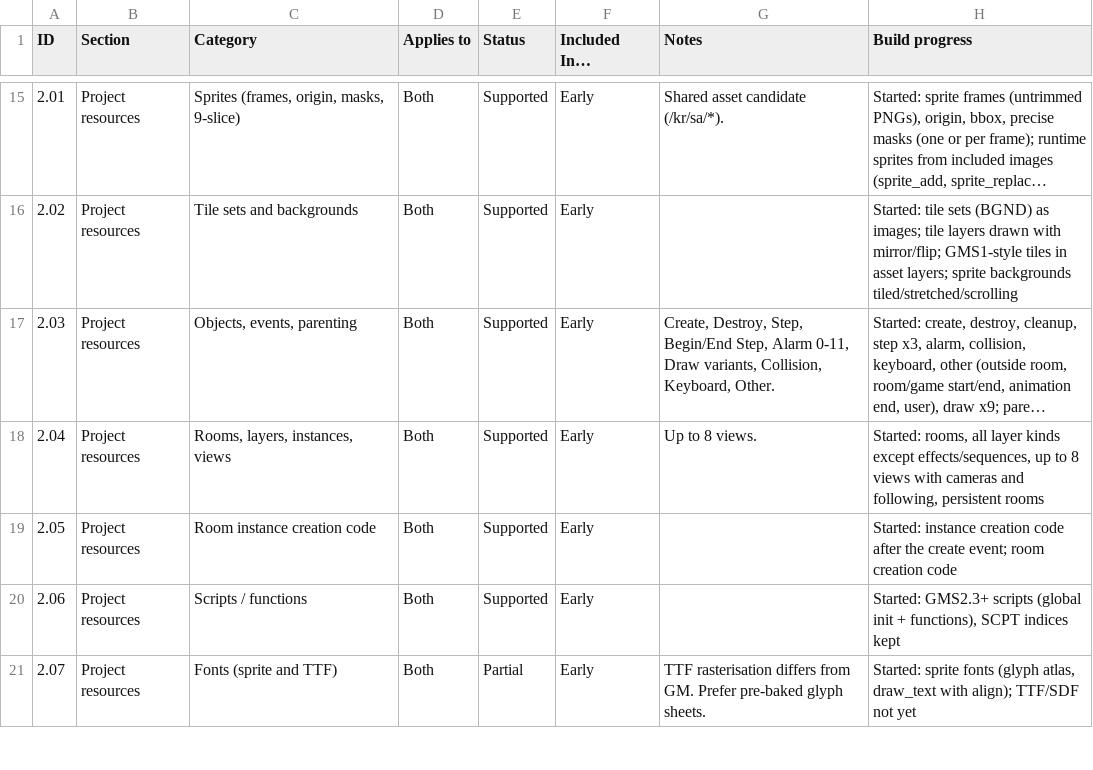
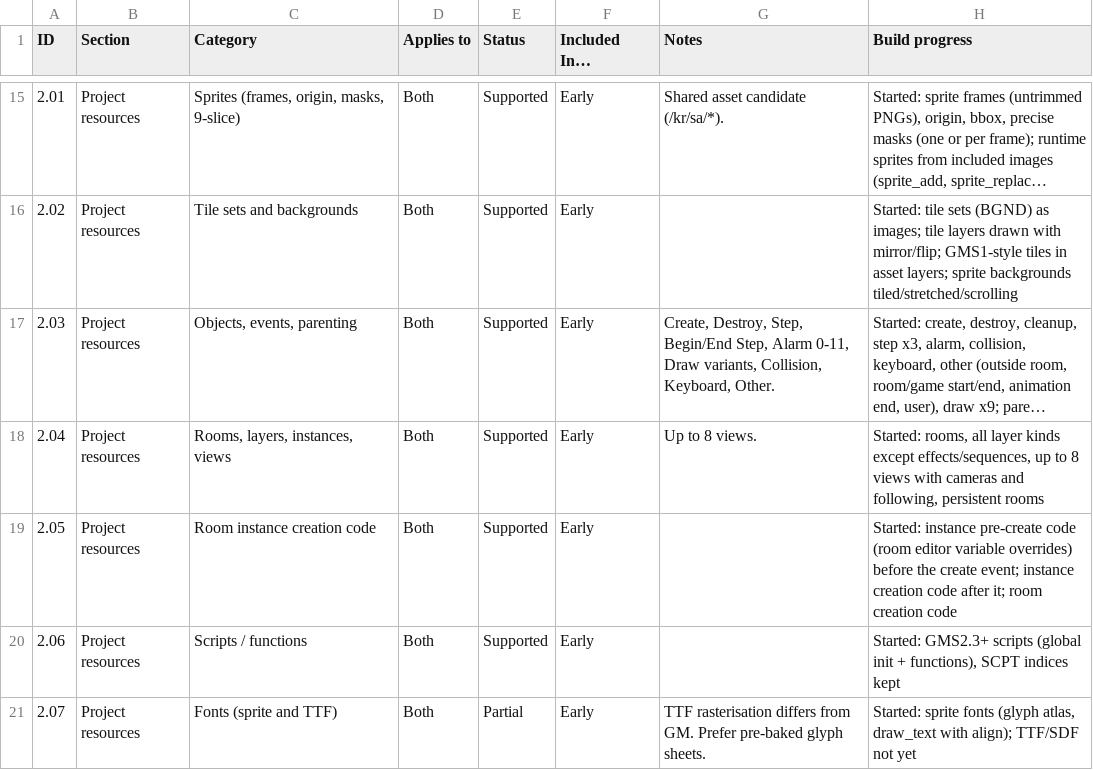
Before and after one commit to resampled/kressel, a CSV file: docs/compat_matrix.csv, drawn as a sheet; only a part is shown, gaps mark what is left out; long unchanged cells end in ….

Commit message:
support room precreate code

```diff
--- a/docs/compat_matrix.csv
+++ b/docs/compat_matrix.csv
@@ -18,3 +18,3 @@ ID,Section,Category,Applies to,Status,Included In…,Notes,Build progress
 2.04,Project resources,"Rooms, layers, instances, views",Both,Supported,Early,Up to 8 views.,"Started: rooms, all layer kinds except effects/sequences, up to 8 views with cameras and following, persistent rooms"
-2.05,Project resources,Room instance creation code,Both,Supported,Early,,Started: instance creation code after the create event; room creation code
+2.05,Project resources,Room instance creation code,Both,Supported,Early,,Started: instance pre-create code (room editor variable overrides) before the create event; instance creation code after it; room creation code
 2.06,Project resources,Scripts / functions,Both,Supported,Early,,"Started: GMS2.3+ scripts (global init + functions), SCPT indices kept"
```
Also changed, not shown: 10 other files.
